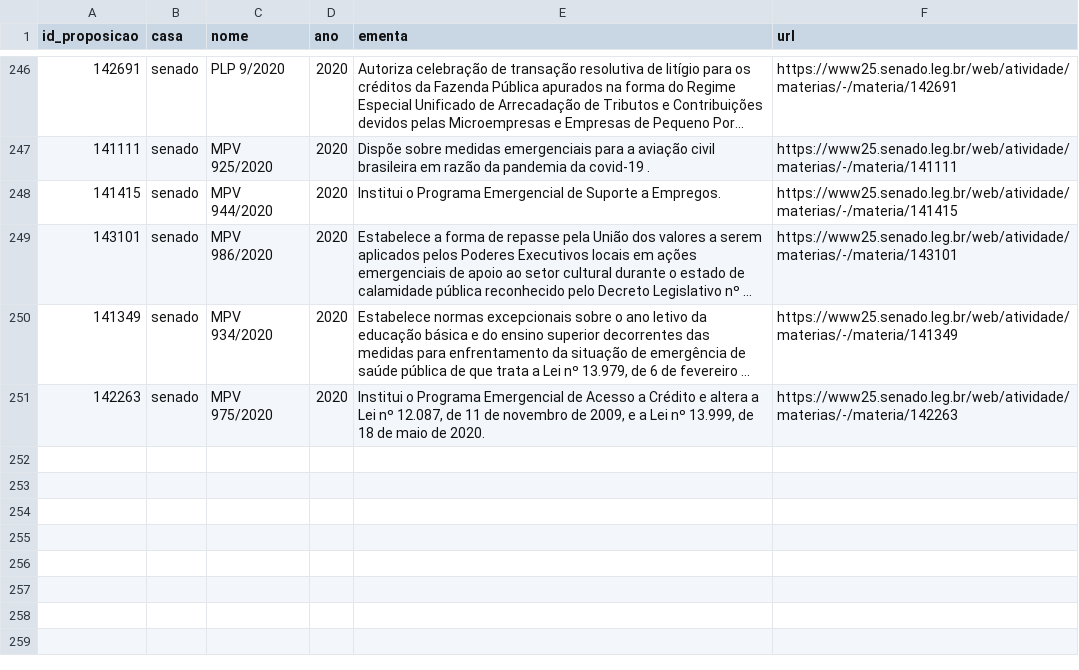
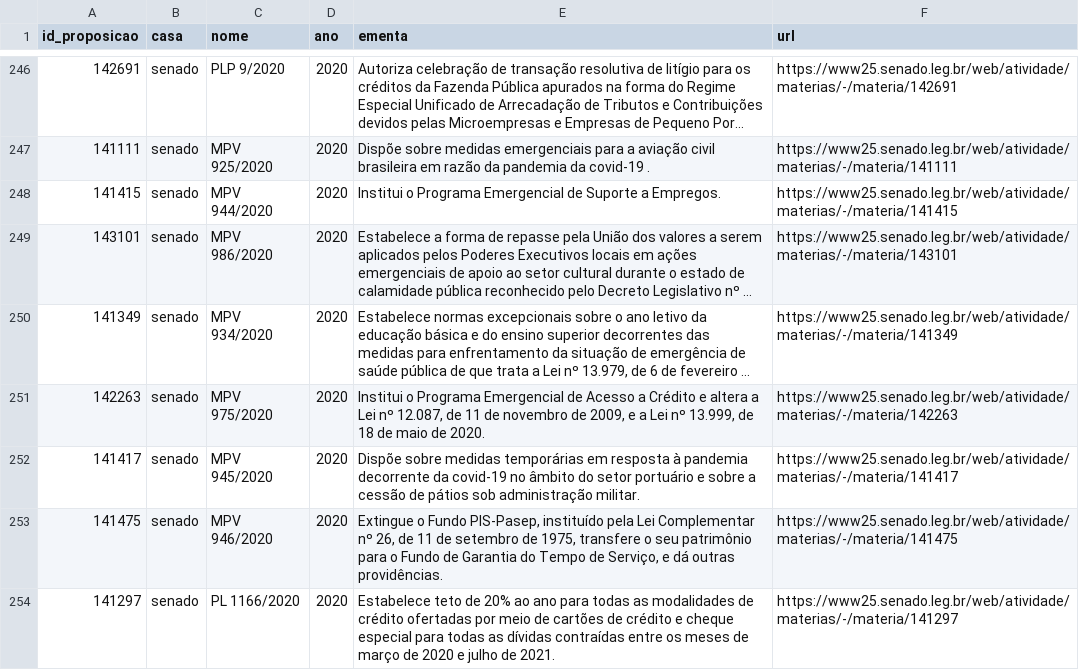
Before and after one commit to null92/radar-do-congresso-dados, a CSV file: crawler/raw_data/proposicoes_votadas.csv, drawn as a sheet; only a part is shown, gaps mark what is left out; long unchanged cells end in …; the diff names each change by its address in the sheet, - before the commit and + after, or states it on an @@ line.

```diff
--- a/crawler/raw_data/proposicoes_votadas.csv
+++ b/crawler/raw_data/proposicoes_votadas.csv
+row 252: 141417 | senado | MPV 945/2020 | 2020 | Dispõe sobre medidas temporárias em resposta à pandemia decorrente da covid-19 no âmbito do setor portuário e sobre a cessão de pátios sob administração militar. | https://www25.senado.leg.br/web/atividade/materias/-/materia/141417
+row 253: 141475 | senado | MPV 946/2020 | 2020 | Extingue o Fundo PIS-Pasep, instituído pela Lei Complementar nº 26, de 11 de setembro de 1975, transfere o seu patrimônio para o Fundo de Garantia do Tempo de Serviço, e dá outras providências. | https://www25.senado.leg.br/web/atividade/materias/-/materia/141475
+row 254: 141297 | senado | PL 1166/2020 | 2020 | Estabelece teto de 20% ao ano para todas as modalidades de crédito ofertadas por meio de cartões de crédito e cheque especial para todas as dívidas contraídas entre os meses de março de 2020 e julho de 2021. | https://www25.senado.leg.br/web/atividade/materias/-/materia/141297
```
Also changed, not shown: bd/data/parlamentares.csv, bd/data/votacoes.csv, 10 other files.
